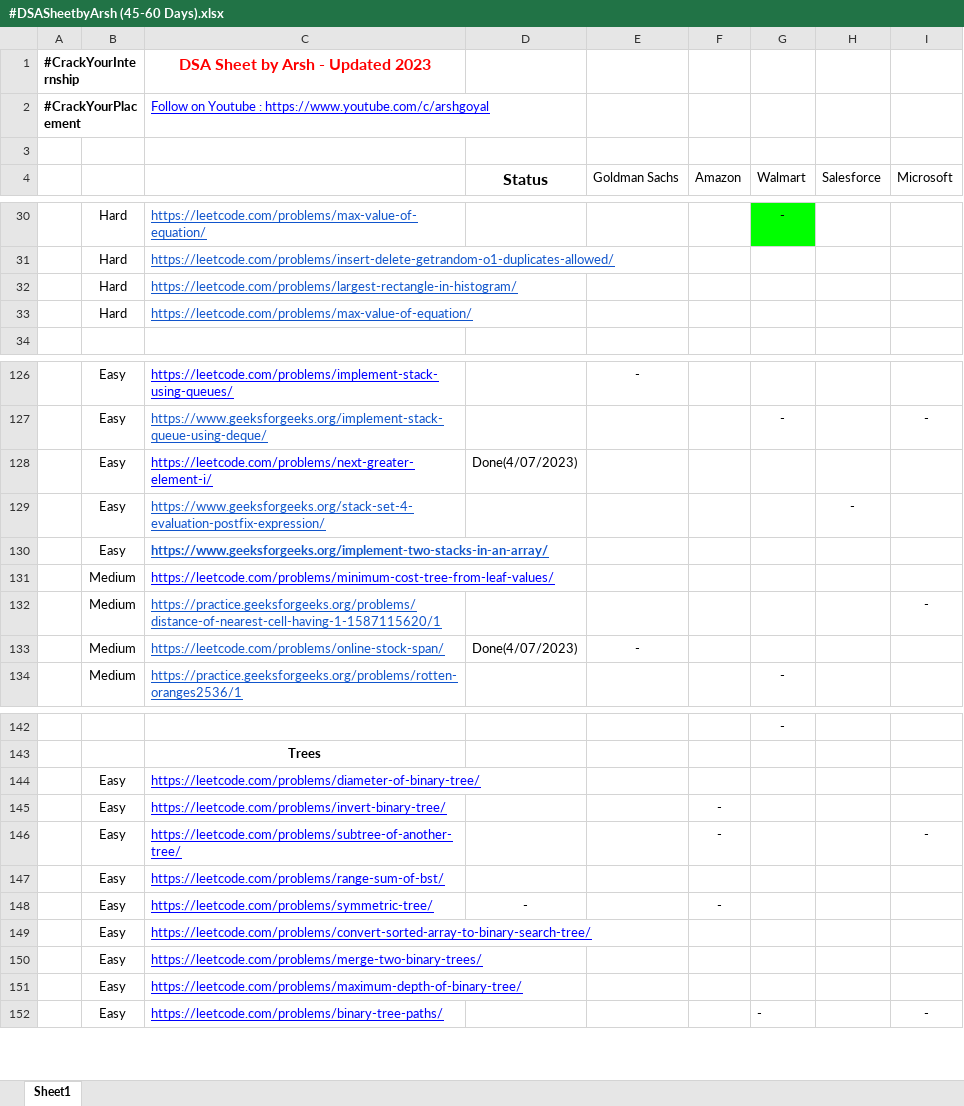
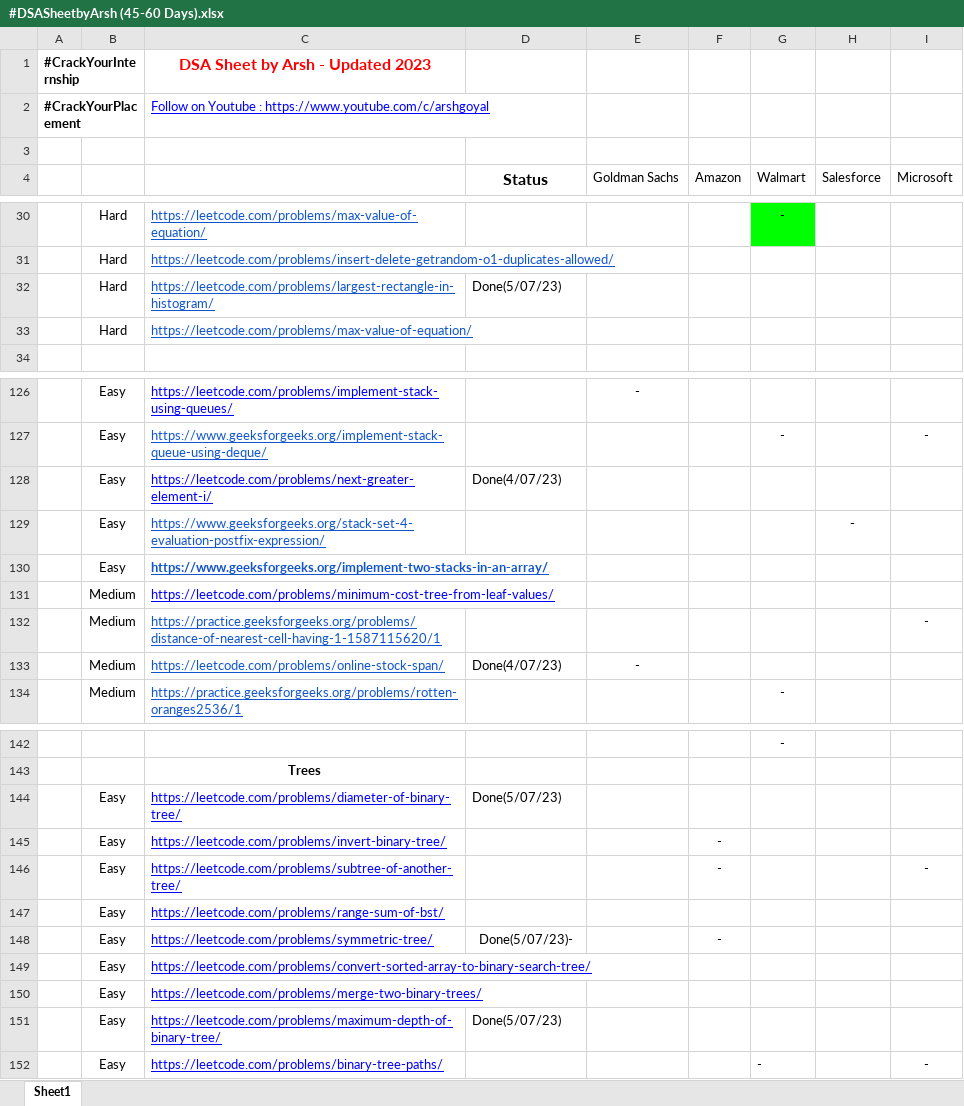
Before and after one commit to kunalkatara12/DSA-Questions, an Excel workbook: #DSASheetbyArsh (45-60 Days).xlsx, sheet Sheet1, drawn as a sheet; only a part is shown, gaps mark what is left out; values as stored, in another font and other column widths than the file's, no borders; the diff covers the shown part only; the diff names each change by its address in the sheet, - before the commit and + after, or states it on an @@ line.

Commit message:
Update in DSASheetbyArsh

```diff
--- a/#DSASheetbyArsh (45-60 Days).xlsx (sheet Sheet1)
+++ b/#DSASheetbyArsh (45-60 Days).xlsx (sheet Sheet1)
-D32 (Status): (empty)
+D32 (Status): Done(5/07/23)
-D128 (Status): Done(4/07/2023)
+D128 (Status): Done(4/07/23)
-D133 (Status): Done(4/07/2023)
+D133 (Status): Done(4/07/23)
-D144 (Status): (empty)
+D144 (Status): Done(5/07/23)
-D148 (Status): -
+D148 (Status): Done(5/07/23)-
-D151 (Status): (empty)
+D151 (Status): Done(5/07/23)
```
Also changed, not shown: 3 edited cells elsewhere in this sheet.
